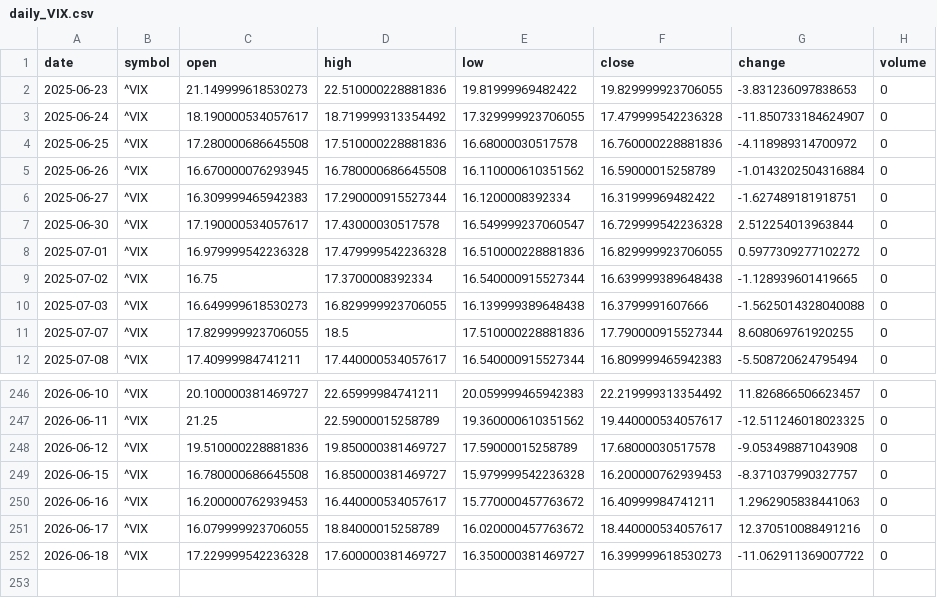
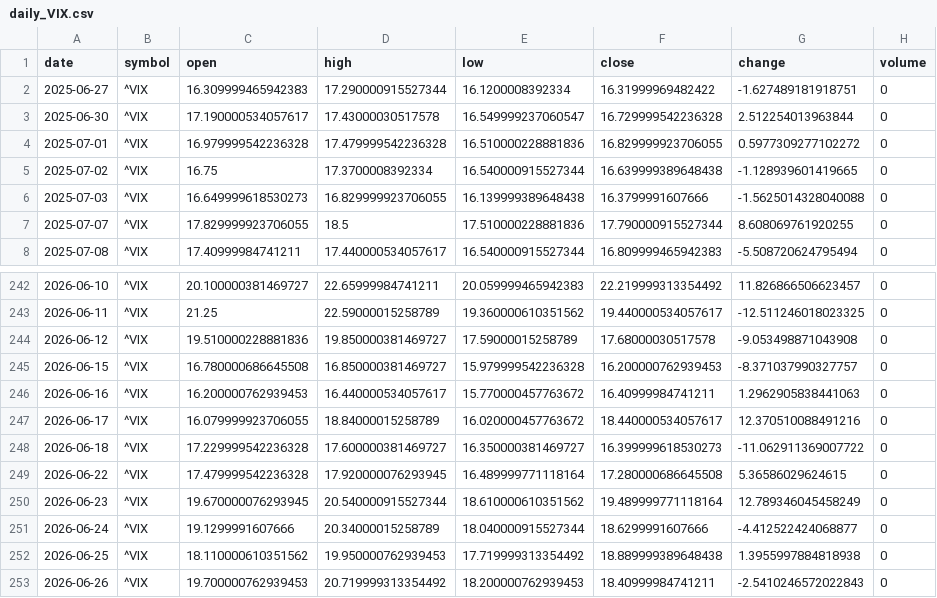
Before and after one commit to timhun/daily-podcast-stk, a CSV file: data/market/daily_VIX.csv, drawn as a sheet; only a part is shown, gaps mark what is left out.

```diff
--- a/data/market/daily_VIX.csv
+++ b/data/market/daily_VIX.csv
@@ -1,6 +1,2 @@
 date,symbol,open,high,low,close,change,volume
-2025-06-23,^VIX,21.149999618530273,22.510000228881836,19.81999969482422,19.829999923706055,-3.831236097838653,0
-2025-06-24,^VIX,18.190000534057617,18.719999313354492,17.329999923706055,17.479999542236328,-11.850733184624907,0
-2025-06-25,^VIX,17.280000686645508,17.510000228881836,16.68000030517578,16.760000228881836,-4.118989314700972,0
-2025-06-26,^VIX,16.670000076293945,16.780000686645508,16.110000610351562,16.59000015258789,-1.0143202504316884,0
 2025-06-27,^VIX,16.309999465942383,17.290000915527344,16.1200008392334,16.31999969482422,-1.627489181918751,0
@@ -252 +248,6 @@ date,symbol,open,high,low,close,change,volume
 2026-06-18,^VIX,17.229999542236328,17.600000381469727,16.350000381469727,16.399999618530273,-11.062911369007722,0
+2026-06-22,^VIX,17.479999542236328,17.920000076293945,16.489999771118164,17.280000686645508,5.36586029624615,0
+2026-06-23,^VIX,19.670000076293945,20.540000915527344,18.610000610351562,19.489999771118164,12.789346045458249,0
+2026-06-24,^VIX,19.1299991607666,20.34000015258789,18.040000915527344,18.6299991607666,-4.412522424068877,0
+2026-06-25,^VIX,18.110000610351562,19.950000762939453,17.719999313354492,18.889999389648438,1.3955997884818938,0
+2026-06-26,^VIX,19.700000762939453,20.719999313354492,18.200000762939453,18.40999984741211,-2.5410246572022843,0
```
Also changed, not shown: data/market/daily_QQQ.csv, data/market/hourly_LLY.csv, 39 other files.
